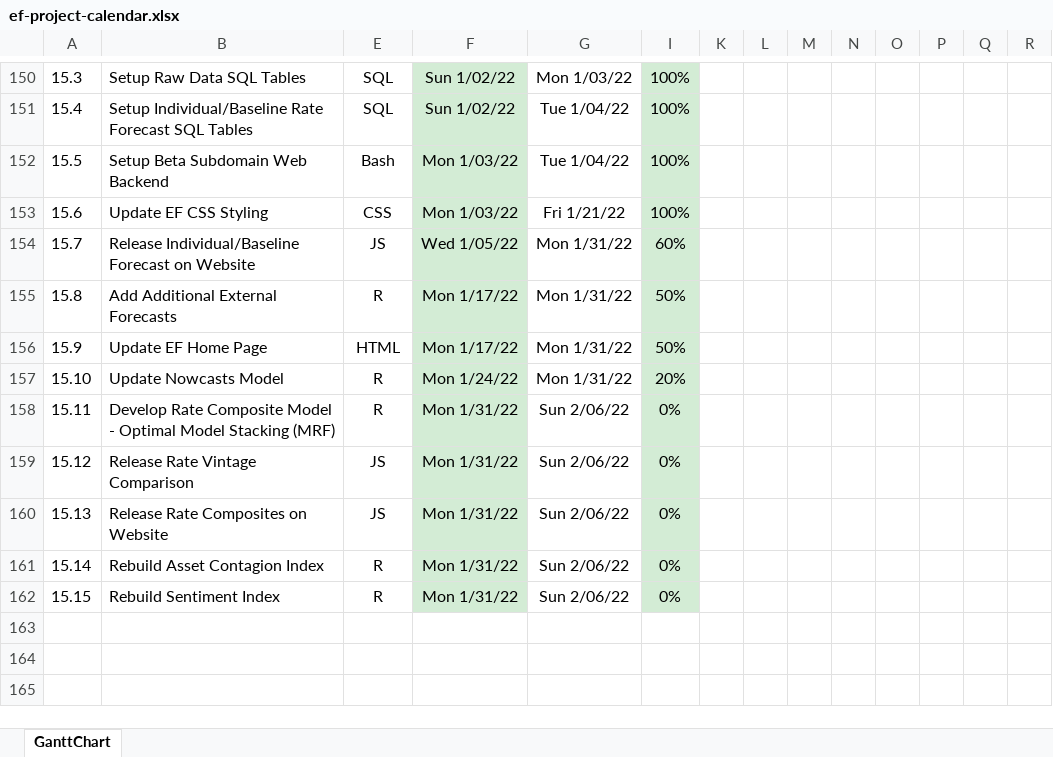
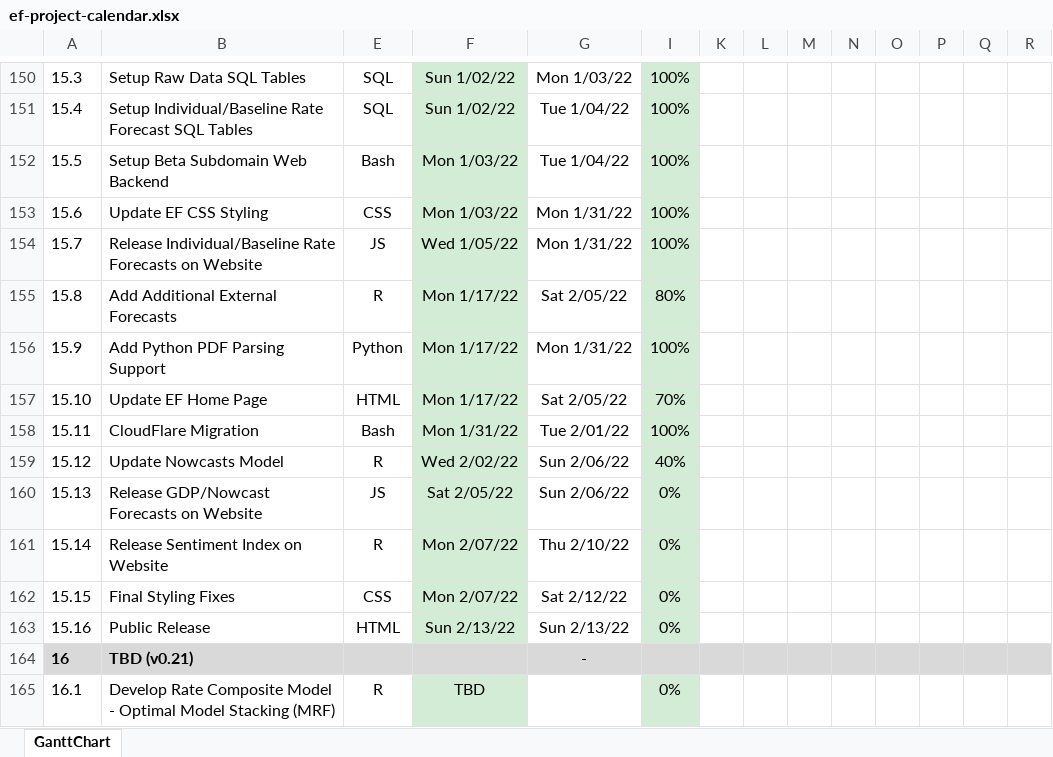
Before and after one commit to bongohead/econforecasting-r, an Excel workbook: ef-project-calendar.xlsx, sheet GanttChart, drawn as a sheet; only a part is shown, gaps mark what is left out; values as stored, in another font and other column widths than the file's, no borders; charts and pictures and conditional formats not drawn; rows hold the shown columns only; the diff covers the shown part only; the diff names each change by its address in the sheet, - before the commit and + after, or states it on an @@ line.

Commit message:
Modified inputs to account for delayed vintage dates of some FRED series (v0.20)

```diff
--- a/ef-project-calendar.xlsx (sheet GanttChart)
+++ b/ef-project-calendar.xlsx (sheet GanttChart)
-G153: Fri 1/21/22
+G153: Mon 1/31/22
-B154: Release Individual/Baseline Forecast on Website
+B154: Release Individual/Baseline Rate Forecasts on Website
-I154: 60%
+I154: 100%
-G155: Mon 1/31/22
+G155: Sat 2/05/22
-I155: 50%
+I155: 80%
-B156: Update EF Home Page
+B156: Add Python PDF Parsing Support
-E156: HTML
+E156: Python
-I156: 50%
+I156: 100%
-B157: Update Nowcasts Model
+B157: Update EF Home Page
-E157: R
+E157: HTML
-F157: Mon 1/24/22
+F157: Mon 1/17/22
-G157: Mon 1/31/22
+G157: Sat 2/05/22
-I157: 20%
+I157: 70%
-B158: Develop Rate Composite Model - Optimal Model Stacking (MRF)
+B158: CloudFlare Migration
-E158: R
+E158: Bash
-G158: Sun 2/06/22
+G158: Tue 2/01/22
-I158: 0%
+I158: 100%
-B159: Release Rate Vintage Comparison
+B159: Update Nowcasts Model
-E159: JS
+E159: R
-F159: Mon 1/31/22
+F159: Wed 2/02/22
-I159: 0%
+I159: 40%
-B160: Release Rate Composites on Website
+B160: Release GDP/Nowcast Forecasts on Website
-F160: Mon 1/31/22
+F160: Sat 2/05/22
-B161: Rebuild Asset Contagion Index
+B161: Release Sentiment Index on Website
-F161:F162: Mon 1/31/22
+F161:F162: Mon 2/07/22
-G161: Sun 2/06/22
+G161: Thu 2/10/22
-B162: Rebuild Sentiment Index
+B162: Final Styling Fixes
-E162: R
+E162: CSS
-G162: Sun 2/06/22
+G162: Sat 2/12/22
+row 163: 15.16 | Public Release | HTML | Sun 2/13/22 | Sun 2/13/22 | 0%
+row 164: 16 | TBD (v0.21) |  |  | -
+row 165: 16.1 | Develop Rate Composite Model - Optimal Model Stacking (MRF) | R | TBD |  | 0%
```
Also changed, not shown: 6 added rows and 3 removed rows elsewhere in this sheet, model-inputs/inputs.xlsx, 3 other files.
